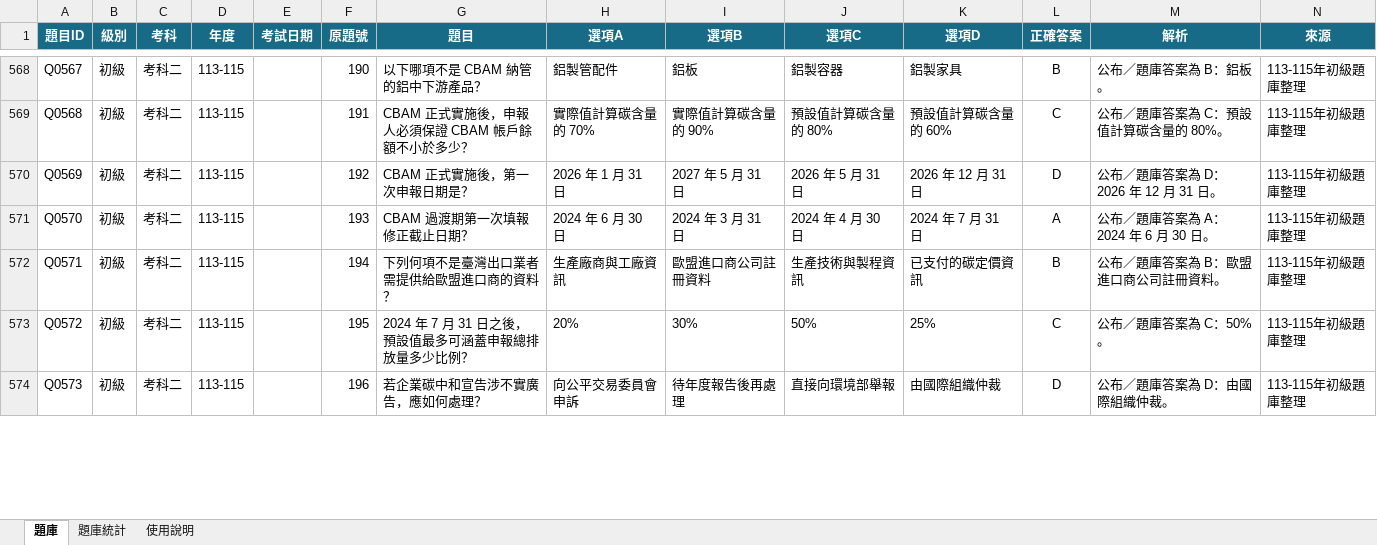
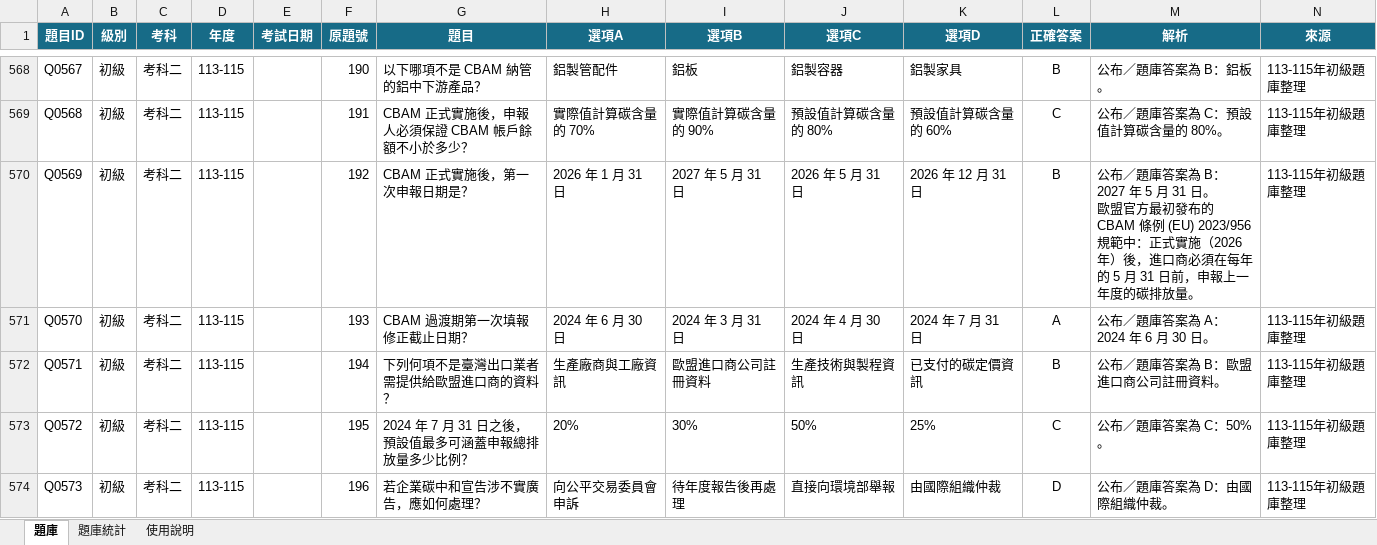
Before and after one commit to 3311231021/practice, an Excel workbook: questions.xlsx, sheet 題庫, drawn as a sheet; only a part is shown, gaps mark what is left out; values as stored, in another font and other column widths than the file's, no borders; table styles not drawn; ↵ is a line break in a cell; the diff covers the shown part only; the diff names each change by its address in the sheet, - before the commit and + after, or states it on an @@ line.

Commit message:
Add files via upload

```diff
--- a/questions.xlsx (sheet 題庫)
+++ b/questions.xlsx (sheet 題庫)
-L570 (正確答案): D
+L570 (正確答案): B
-M570 (解析): …答案為 D：2026 年 12 月 31 日。
+M570 (解析): …答案為 B：2027 年 5 月 31 日。 ↵ 歐盟官方最初發布的 CBAM 條例 (EU) 2023/956 規範中：正式實施（2026年）後，進口商必須在每年的 5 月 31 日前，申報上一年度的碳排放量。
```
Also changed, not shown: 8 edited cells elsewhere in this sheet.
